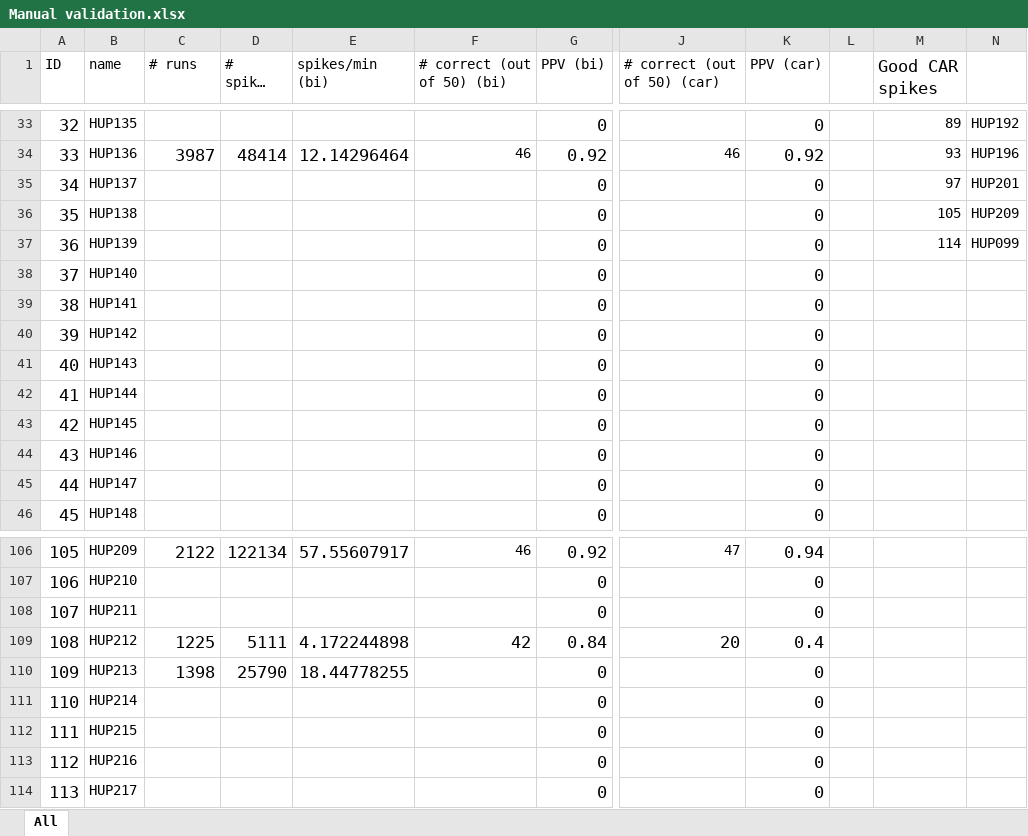
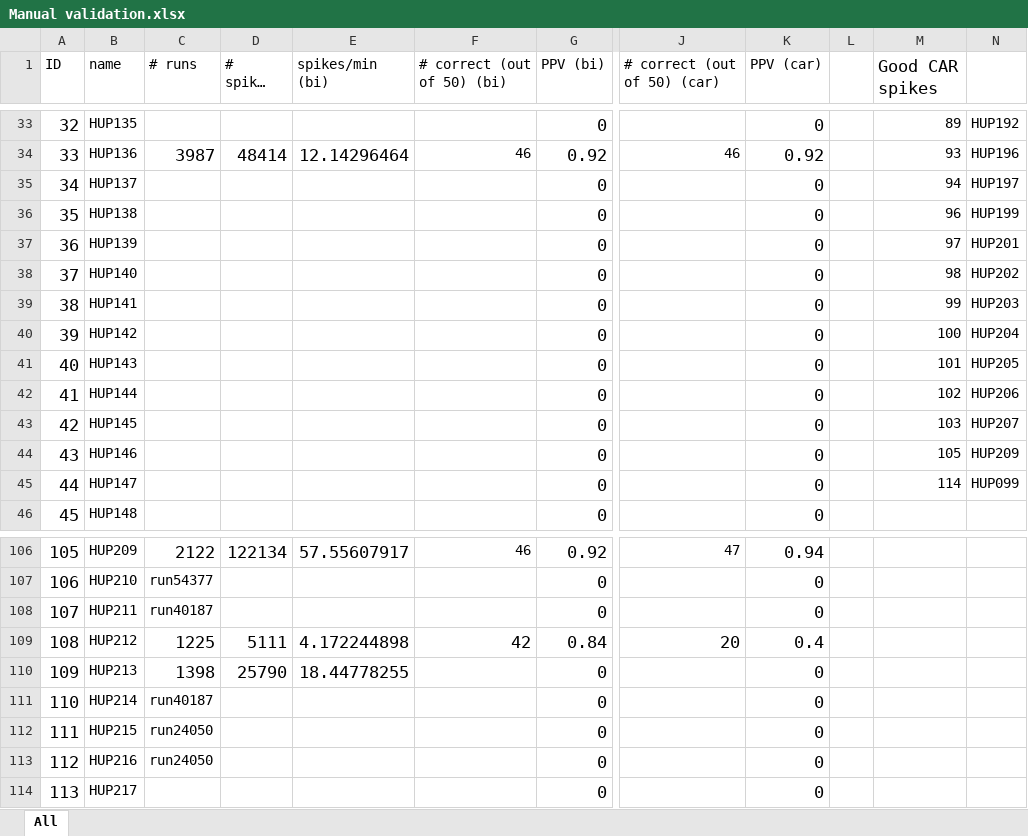
Before and after one commit to erinconrad/FC_toolbox, an Excel workbook: spike_detector/Manual validation.xlsx, sheet All, drawn as a sheet; only a part is shown, gaps mark what is left out; long unchanged cells end in …; values as stored, in another font and other column widths than the file's, no borders; charts and pictures and conditional formats not drawn; the diff covers the shown part only; the diff names each change by its address in the sheet, - before the commit and + after, or states it on an @@ line.

```diff
--- a/spike_detector/Manual validation.xlsx (sheet All)
+++ b/spike_detector/Manual validation.xlsx (sheet All)
-M35 (Good CAR spikes): 97
+M35 (Good CAR spikes): 94
-N35: HUP201
+N35: HUP197
-M36 (Good CAR spikes): 105
+M36 (Good CAR spikes): 96
-N36: HUP209
+N36: HUP199
-M37 (Good CAR spikes): 114
+M37 (Good CAR spikes): 97
-N37: HUP099
+N37: HUP201
-M38 (Good CAR spikes): (empty)
+M38 (Good CAR spikes): 98
-N38: (empty)
+N38: HUP202
-M39 (Good CAR spikes): (empty)
+M39 (Good CAR spikes): 99
-N39: (empty)
+N39: HUP203
-M40 (Good CAR spikes): (empty)
+M40 (Good CAR spikes): 100
-N40: (empty)
+N40: HUP204
-M41 (Good CAR spikes): (empty)
+M41 (Good CAR spikes): 101
-N41: (empty)
+N41: HUP205
-M42 (Good CAR spikes): (empty)
+M42 (Good CAR spikes): 102
-N42: (empty)
+N42: HUP206
-M43 (Good CAR spikes): (empty)
+M43 (Good CAR spikes): 103
-N43: (empty)
+N43: HUP207
-M44 (Good CAR spikes): (empty)
+M44 (Good CAR spikes): 105
-N44: (empty)
+N44: HUP209
-M45 (Good CAR spikes): (empty)
+M45 (Good CAR spikes): 114
-N45: (empty)
+N45: HUP099
-C107 (# runs): (empty)
+C107 (# runs): run54377
-C108 (# runs): (empty)
+C108 (# runs): run40187
-C111 (# runs): (empty)
+C111 (# runs): run40187
-C112:C113 (# runs): (empty)
+C112:C113 (# runs): run24050
```
Also changed, not shown: 53 edited cells and cell formats elsewhere in this sheet, formulas that keep their value, 5 other files.
